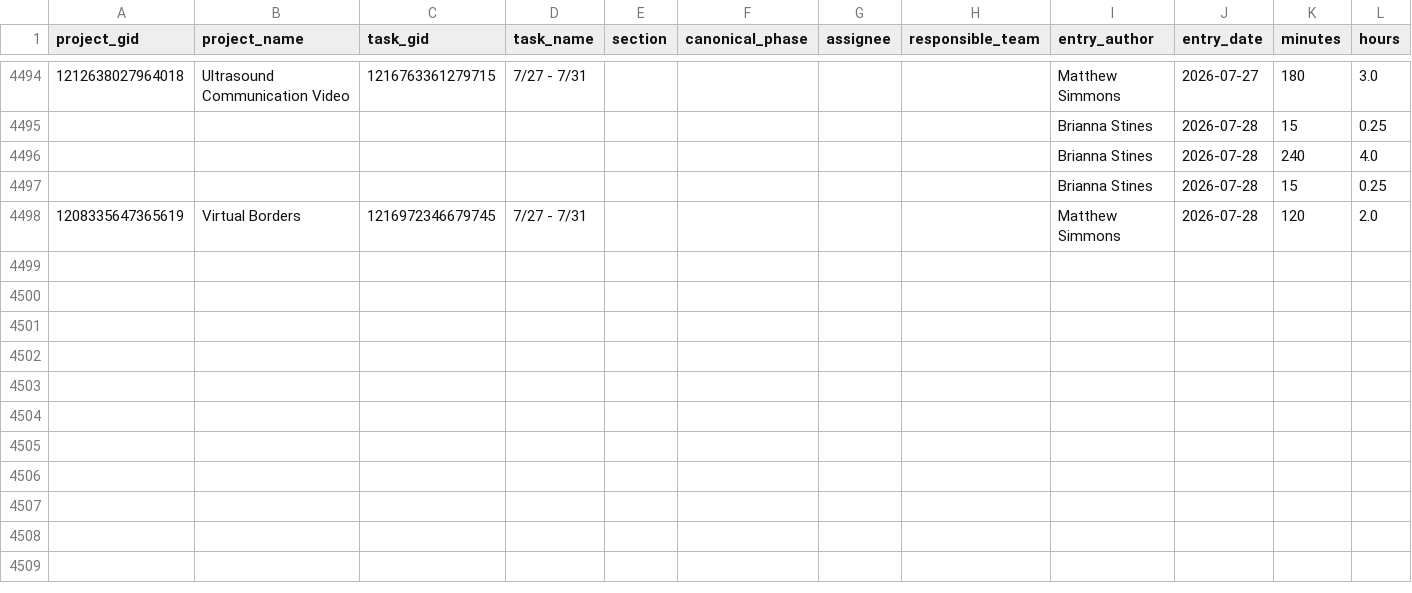
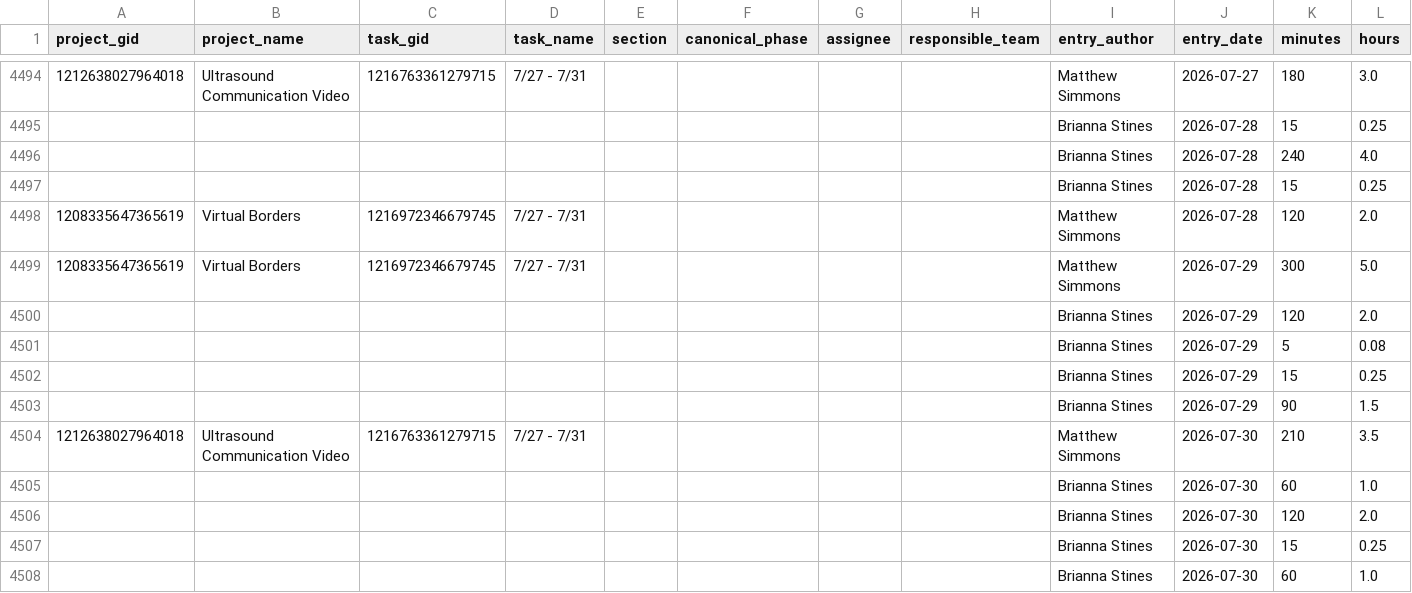
Before and after one commit to ND-Learning/FacultyOnboardingGuide, a CSV file: data_all/timesheet_ws.csv, drawn as a sheet; only a part is shown, gaps mark what is left out; the diff names each change by its address in the sheet, - before the commit and + after, or states it on an @@ line.

```diff
--- a/data_all/timesheet_ws.csv
+++ b/data_all/timesheet_ws.csv
+row 4499: 1208335647365619 | Virtual Borders | 1216972346679745 | 7/27 - 7/31 |  |  |  |  | Matthew Simmons | 2026-07-29 | 300 | 5.0
+row 4500:  |  |  |  |  |  |  |  | Brianna Stines | 2026-07-29 | 120 | 2.0
+row 4501:  |  |  |  |  |  |  |  | Brianna Stines | 2026-07-29 | 5 | 0.08
+row 4502:  |  |  |  |  |  |  |  | Brianna Stines | 2026-07-29 | 15 | 0.25
+row 4503:  |  |  |  |  |  |  |  | Brianna Stines | 2026-07-29 | 90 | 1.5
+row 4504: 1212638027964018 | Ultrasound Communication Video | 1216763361279715 | 7/27 - 7/31 |  |  |  |  | Matthew Simmons | 2026-07-30 | 210 | 3.5
+row 4505:  |  |  |  |  |  |  |  | Brianna Stines | 2026-07-30 | 60 | 1.0
+row 4506:  |  |  |  |  |  |  |  | Brianna Stines | 2026-07-30 | 120 | 2.0
+row 4507:  |  |  |  |  |  |  |  | Brianna Stines | 2026-07-30 | 15 | 0.25
+row 4508:  |  |  |  |  |  |  |  | Brianna Stines | 2026-07-30 | 60 | 1.0
```
Also changed, not shown: data_all/derived/archetypes.csv, data_all/derived/audit_coverage.csv, 16 other files.
